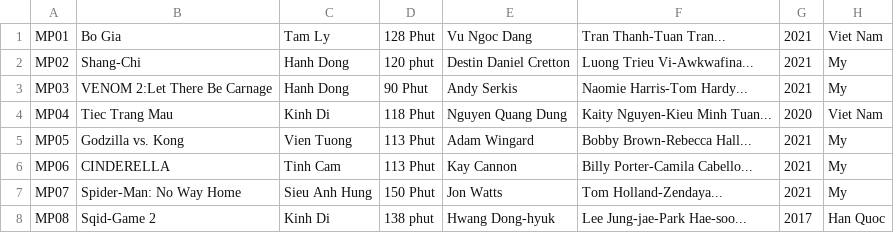
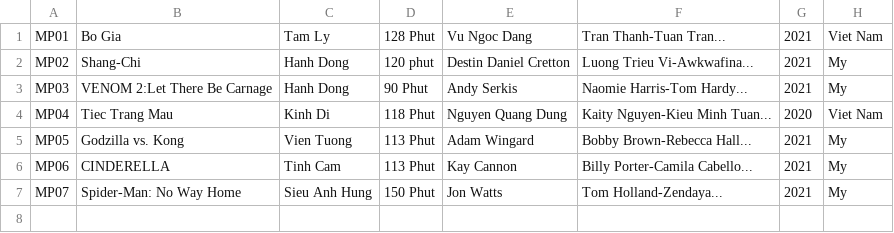
Before and after one commit to pleasehangry/DatabaseProgramProject, a CSV file: Phim.csv, drawn as a sheet.

```diff
--- a/Phim.csv
+++ b/Phim.csv
@@ -7,2 +7 @@ MP06,CINDERELLA,Tinh Cam,113 Phut,Kay Cannon, Billy Porter-Camila Cabello...,202
 MP07,Spider-Man: No Way Home,Sieu Anh Hung,150 Phut,Jon Watts,Tom Holland-Zendaya...,2021,My
-MP08,Sqid-Game 2,Kinh Di,138 phut,Hwang Dong-hyuk,Lee Jung-jae-Park Hae-soo...,2017,Han Quoc
```
Also changed, not shown: GuestData.csv, LichChieu.csv, 22 other files.
